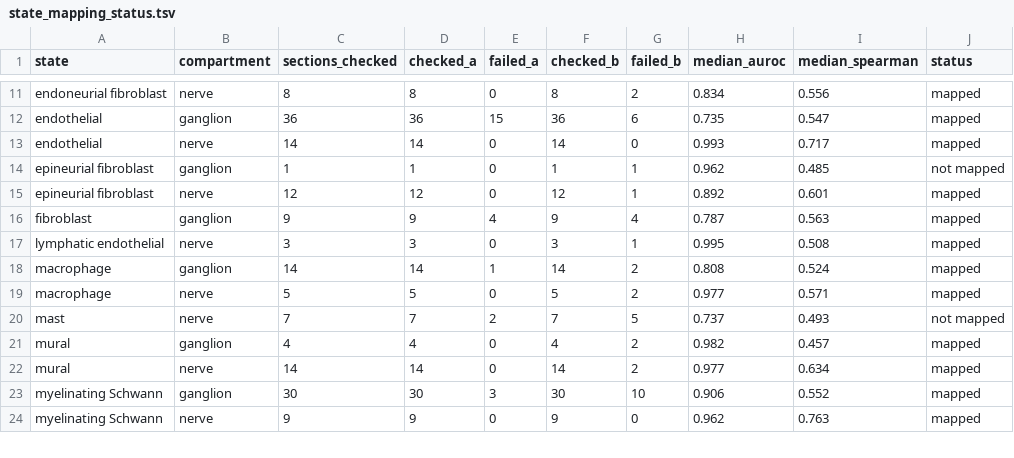
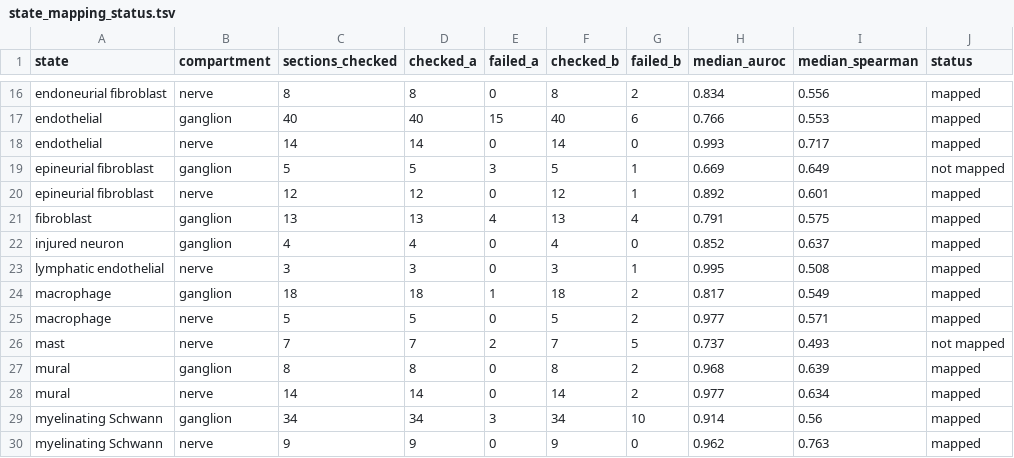
Before and after one commit to taowis/pnatlas, a TSV file: results/spatial/state_mapping_status.tsv, drawn as a sheet; only a part is shown, gaps mark what is left out; addresses are those after the commit; the diff covers the shown part only; the diff names each change by its address in the sheet, - before the commit and + after, or states it on an @@ line.

```diff
--- a/results/spatial/state_mapping_status.tsv
+++ b/results/spatial/state_mapping_status.tsv
-C17 (sections_checked): 36
+C17 (sections_checked): 40
-D17 (checked_a): 36
+D17 (checked_a): 40
-F17 (checked_b): 36
+F17 (checked_b): 40
-H17 (median_auroc): 0.735
+H17 (median_auroc): 0.766
-I17 (median_spearman): 0.547
+I17 (median_spearman): 0.553
-C19 (sections_checked): 1
+C19 (sections_checked): 5
-D19 (checked_a): 1
+D19 (checked_a): 5
-E19 (failed_a): 0
+E19 (failed_a): 3
-F19 (checked_b): 1
+F19 (checked_b): 5
-H19 (median_auroc): 0.962
+H19 (median_auroc): 0.669
-I19 (median_spearman): 0.485
+I19 (median_spearman): 0.649
-C21 (sections_checked): 9
+C21 (sections_checked): 13
-D21 (checked_a): 9
+D21 (checked_a): 13
-F21 (checked_b): 9
+F21 (checked_b): 13
-H21 (median_auroc): 0.787
+H21 (median_auroc): 0.791
-I21 (median_spearman): 0.563
+I21 (median_spearman): 0.575
+row 22: injured neuron | ganglion | 4 | 4 | 0 | 4 | 0 | 0.852 | 0.637 | mapped
-C24 (sections_checked): 14
+C24 (sections_checked): 18
-D24 (checked_a): 14
+D24 (checked_a): 18
-F24 (checked_b): 14
+F24 (checked_b): 18
-H24 (median_auroc): 0.808
+H24 (median_auroc): 0.817
-I24 (median_spearman): 0.524
+I24 (median_spearman): 0.549
-C27 (sections_checked): 4
+C27 (sections_checked): 8
-D27 (checked_a): 4
+D27 (checked_a): 8
-F27 (checked_b): 4
+F27 (checked_b): 8
-H27 (median_auroc): 0.982
+H27 (median_auroc): 0.968
-I27 (median_spearman): 0.457
+I27 (median_spearman): 0.639
-C29 (sections_checked): 30
+C29 (sections_checked): 34
-D29 (checked_a): 30
+D29 (checked_a): 34
-F29 (checked_b): 30
+F29 (checked_b): 34
-H29 (median_auroc): 0.906
+H29 (median_auroc): 0.914
-I29 (median_spearman): 0.552
+I29 (median_spearman): 0.56
```
Also changed, not shown: 7 added rows and 39 edited cells elsewhere in this file, results/spatial/anatomy/anatomy_check.tsv, results/spatial/section_summary.tsv, 15 other files.
